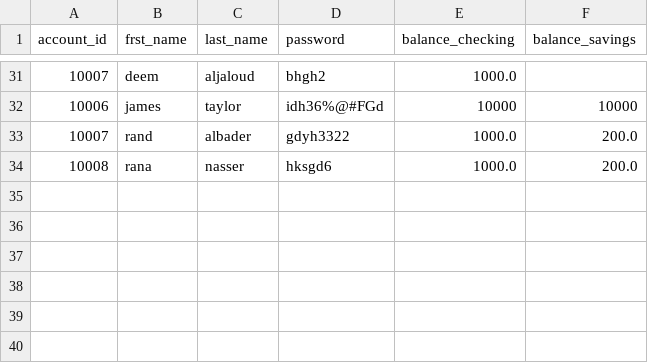
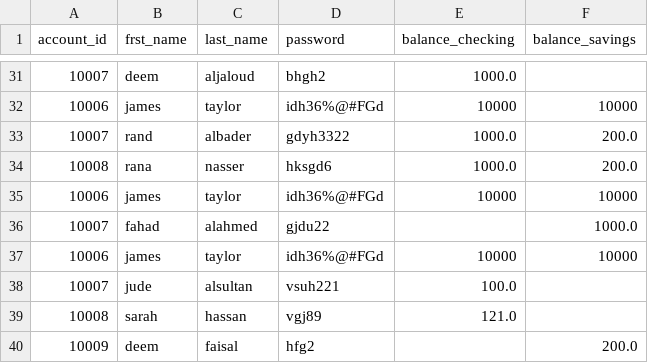
Before and after one commit to Ahad-amj/Python_Banking_App, a CSV file: bank.csv, drawn as a sheet; only a part is shown, gaps mark what is left out; the diff names each change by its address in the sheet, - before the commit and + after, or states it on an @@ line.

Commit message:
building account class

```diff
--- a/bank.csv
+++ b/bank.csv
+row 35: 10006 | james | taylor | idh36%@#FGd | 10000 | 10000
+row 36: 10007 | fahad | alahmed | gjdu22 |  | 1000.0
+row 37: 10006 | james | taylor | idh36%@#FGd | 10000 | 10000
+row 38: 10007 | jude | alsultan | vsuh221 | 100.0
+row 39: 10008 | sarah | hassan | vgj89 | 121.0
+row 40: 10009 | deem | faisal | hfg2 |  | 200.0
```
Also changed, not shown: 1 other file.
